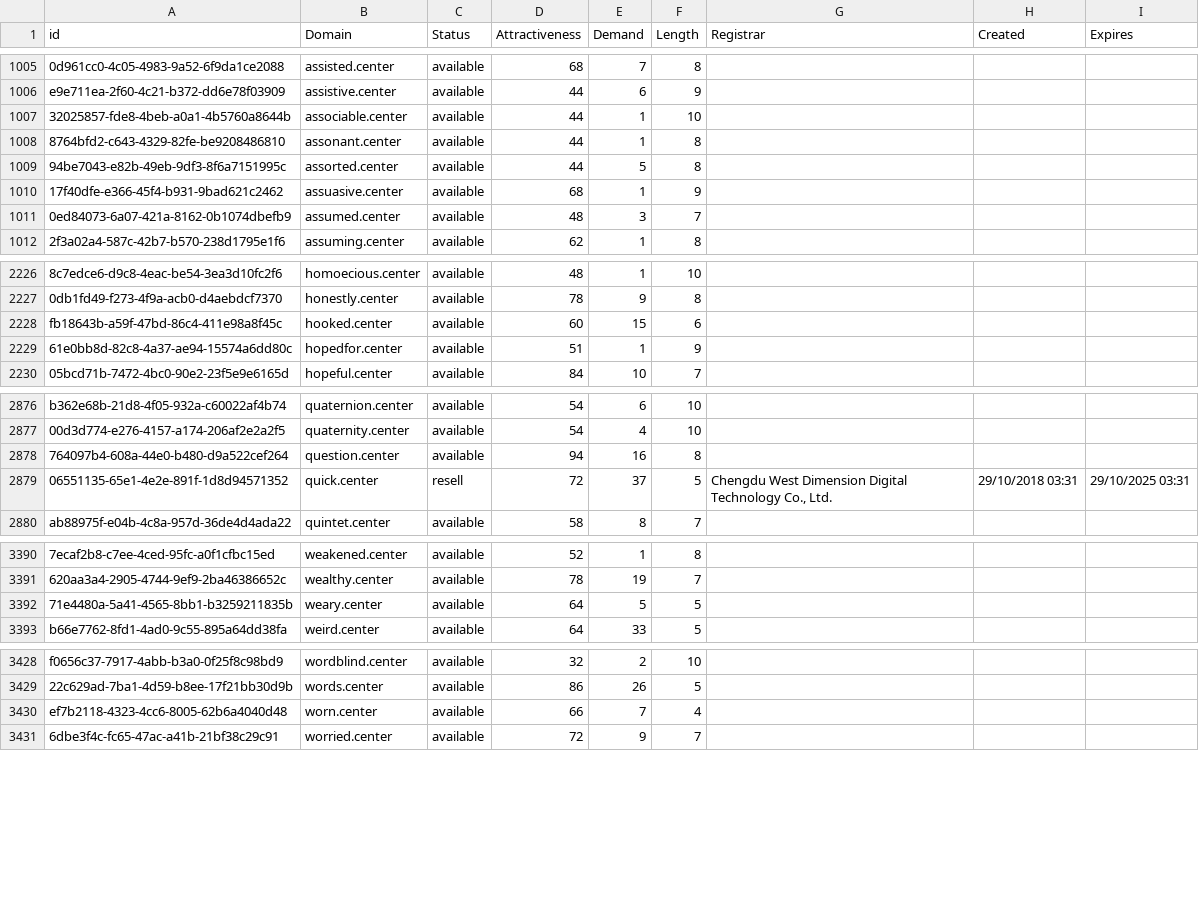
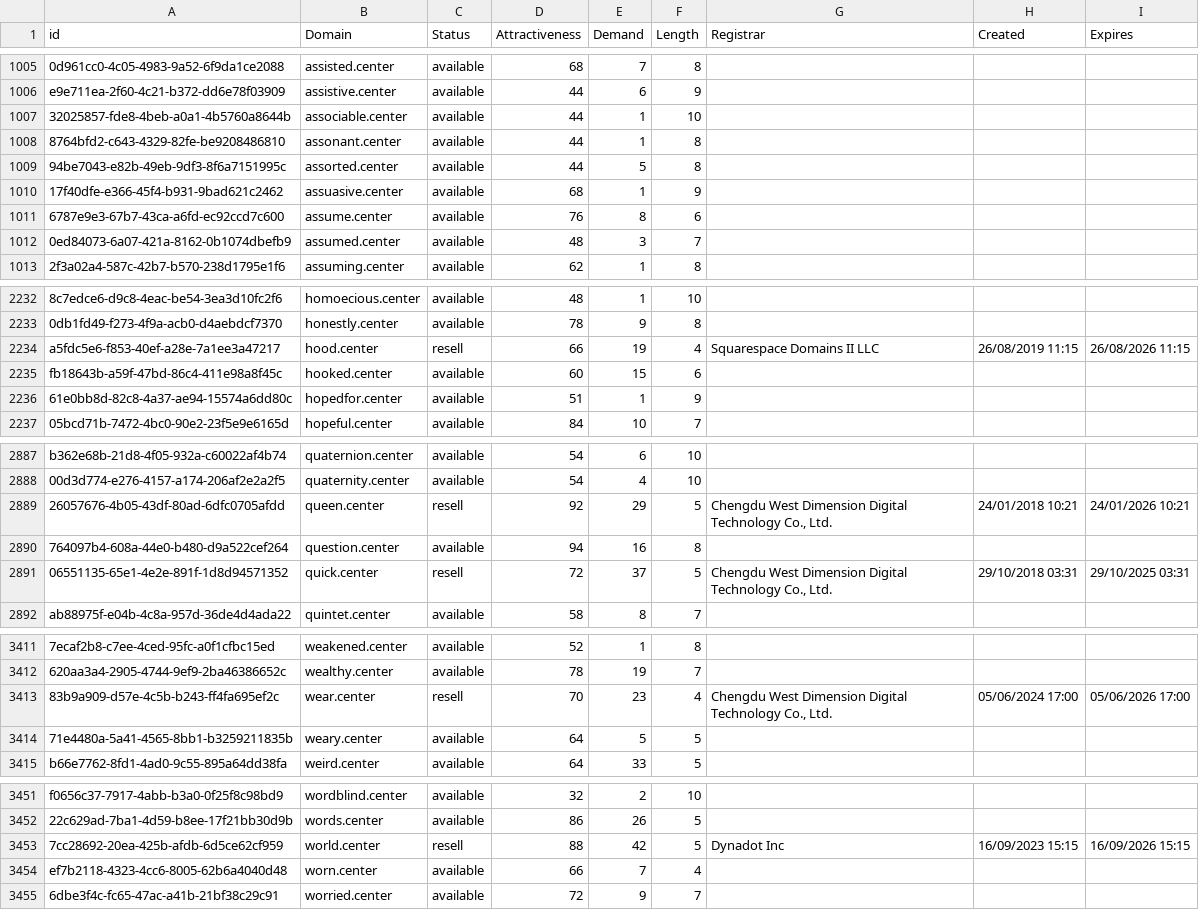
Before and after one commit to UniqueDomains/center-oneword-domains, a CSV file: center.csv, drawn as a sheet; only a part is shown, gaps mark what is left out; the diff covers the shown part only; the diff names each change by its address in the sheet, - before the commit and + after, or states it on an @@ line.

Commit message:
Domains update

```diff
--- a/center.csv
+++ b/center.csv
+row 1011: 6787e9e3-67b7-43ca-a6fd-ec92ccd7c600 | assume.center | available | 76 | 8 | 6
+row 2234: a5fdc5e6-f853-40ef-a28e-7a1ee3a47217 | hood.center | resell | 66 | 19 | 4 | Squarespace Domains II LLC | 26/08/2019 11:15 | 26/08/2026 11:15
+row 2889: 26057676-4b05-43df-80ad-6dfc0705afdd | queen.center | resell | 92 | 29 | 5 | Chengdu West Dimension Digital Technology Co., Ltd. | 24/01/2018 10:21 | 24/01/2026 10:21
+row 3413: 83b9a909-d57e-4c5b-b243-ff4fa695ef2c | wear.center | resell | 70 | 23 | 4 | Chengdu West Dimension Digital Technology Co., Ltd. | 05/06/2024 17:00 | 05/06/2026 17:00
+row 3453: 7cc28692-20ea-425b-afdb-6d5ce62cf959 | world.center | resell | 88 | 42 | 5 | Dynadot Inc | 16/09/2023 15:15 | 16/09/2026 15:15
```
Also changed, not shown: 19 added rows elsewhere in this file, 2 other files.
